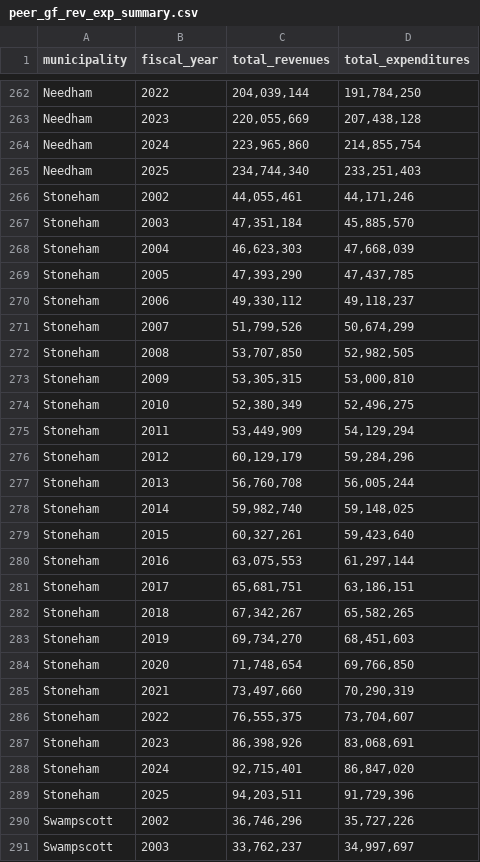
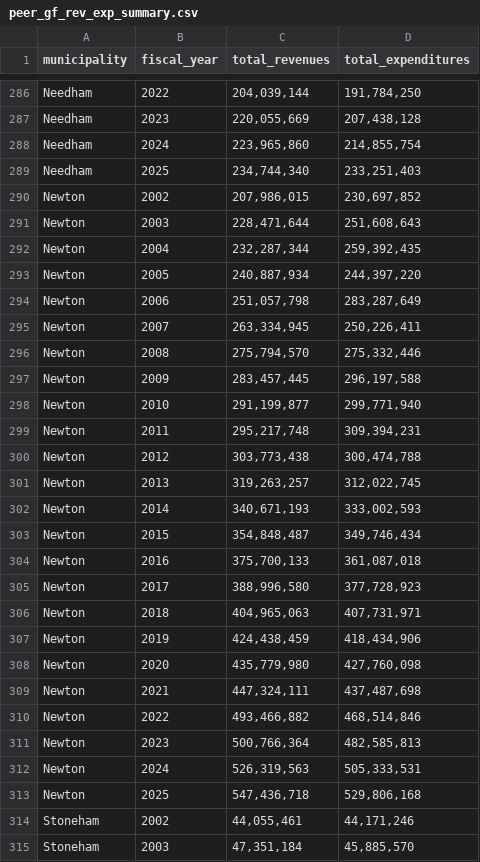
Before and after one commit to agbaber/marblehead, a CSV file: data/peer_gf_rev_exp_summary.csv, drawn as a sheet; only a part is shown, gaps mark what is left out; the shorter side is filled out with more unchanged rows; the diff covers the shown part only.

Commit message:
Add Easton and Newton trajectory charts to case studies
Extend the peer Schedule A scrape to include Easton and Newton (the
two 'rejected and did not return' case studies). Add trajectory charts
to those sections matching the structure of the Marblehead, Melrose,
and Stoneham charts.

Easton's chart shows a town that stayed within roughly $2M of balance
for 24 years despite an FY2017 $4.4M override loss. The June 2025
$7.3M loss is beyond the FY2025 data window and described above.

Newton's chart shows the FY2024 $9.2M override loss in the context
of multi-year general fund surpluses ($21M in FY2024), which is one
reason Newton has not returned to the ballot. Pre-FY2010 expenditure
spikes likely reflect UMAS reclassification of intergovernmental
transfers and are noted in the caption.

Easton and Newton override votes are not in peer_override_history.csv
(which covers only the 15 original peer towns). They are hardcoded in
the chart-generation script with sources cited in case_studies.md.

Schedule A re-scrape ran on FY2002-FY2025 with 17 towns. Four years
(FY2012, FY2014, FY2015, FY2016 revenues) failed transient DLS errors
on the first pass and were filled in on retry.

```diff
--- a/data/peer_gf_rev_exp_summary.csv
+++ b/data/peer_gf_rev_exp_summary.csv
@@ -265,2 +289,26 @@ Needham,2024,"223,965,860","214,855,754"
 Needham,2025,"234,744,340","233,251,403"
+Newton,2002,"207,986,015","230,697,852"
+Newton,2003,"228,471,644","251,608,643"
+Newton,2004,"232,287,344","259,392,435"
+Newton,2005,"240,887,934","244,397,220"
+Newton,2006,"251,057,798","283,287,649"
+Newton,2007,"263,334,945","250,226,411"
+Newton,2008,"275,794,570","275,332,446"
+Newton,2009,"283,457,445","296,197,588"
+Newton,2010,"291,199,877","299,771,940"
+Newton,2011,"295,217,748","309,394,231"
+Newton,2012,"303,773,438","300,474,788"
+Newton,2013,"319,263,257","312,022,745"
+Newton,2014,"340,671,193","333,002,593"
+Newton,2015,"354,848,487","349,746,434"
+Newton,2016,"375,700,133","361,087,018"
+Newton,2017,"388,996,580","377,728,923"
+Newton,2018,"404,965,063","407,731,971"
+Newton,2019,"424,438,459","418,434,906"
+Newton,2020,"435,779,980","427,760,098"
+Newton,2021,"447,324,111","437,487,698"
+Newton,2022,"493,466,882","468,514,846"
+Newton,2023,"500,766,364","482,585,813"
+Newton,2024,"526,319,563","505,333,531"
+Newton,2025,"547,436,718","529,806,168"
 Stoneham,2002,"44,055,461","44,171,246"
```
Also changed, not shown: 24 added rows elsewhere in this file, 4 other files.
